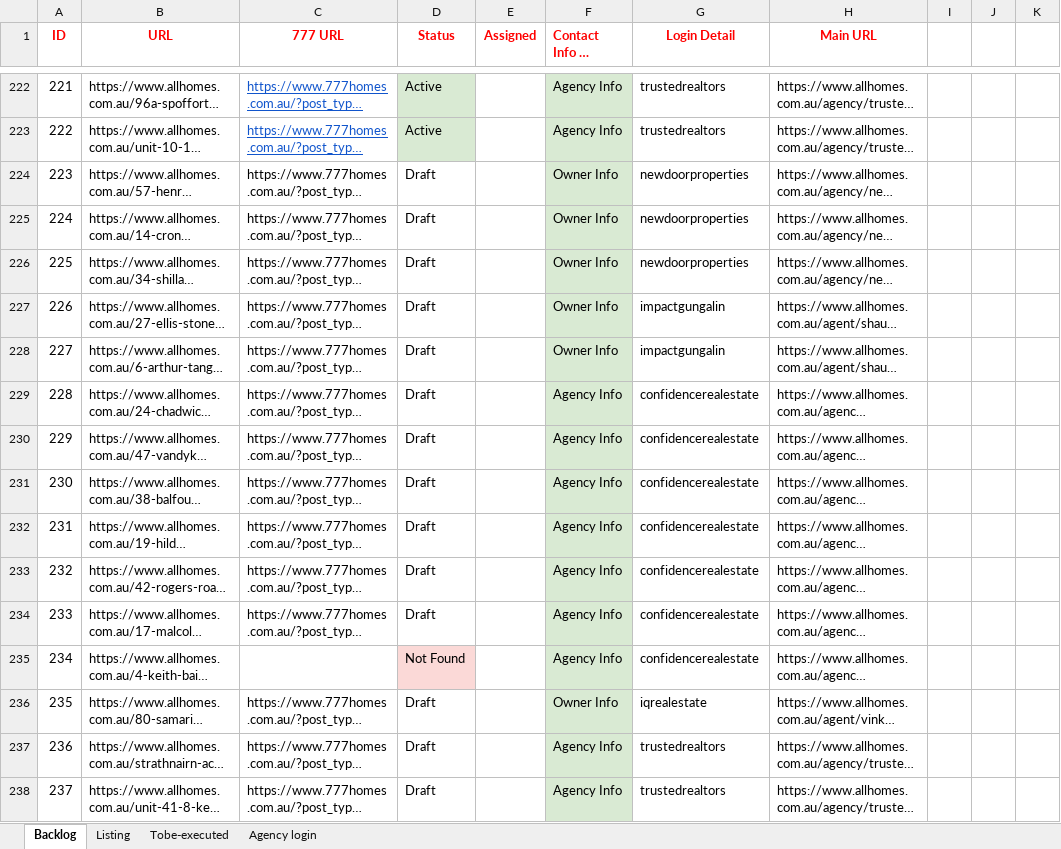
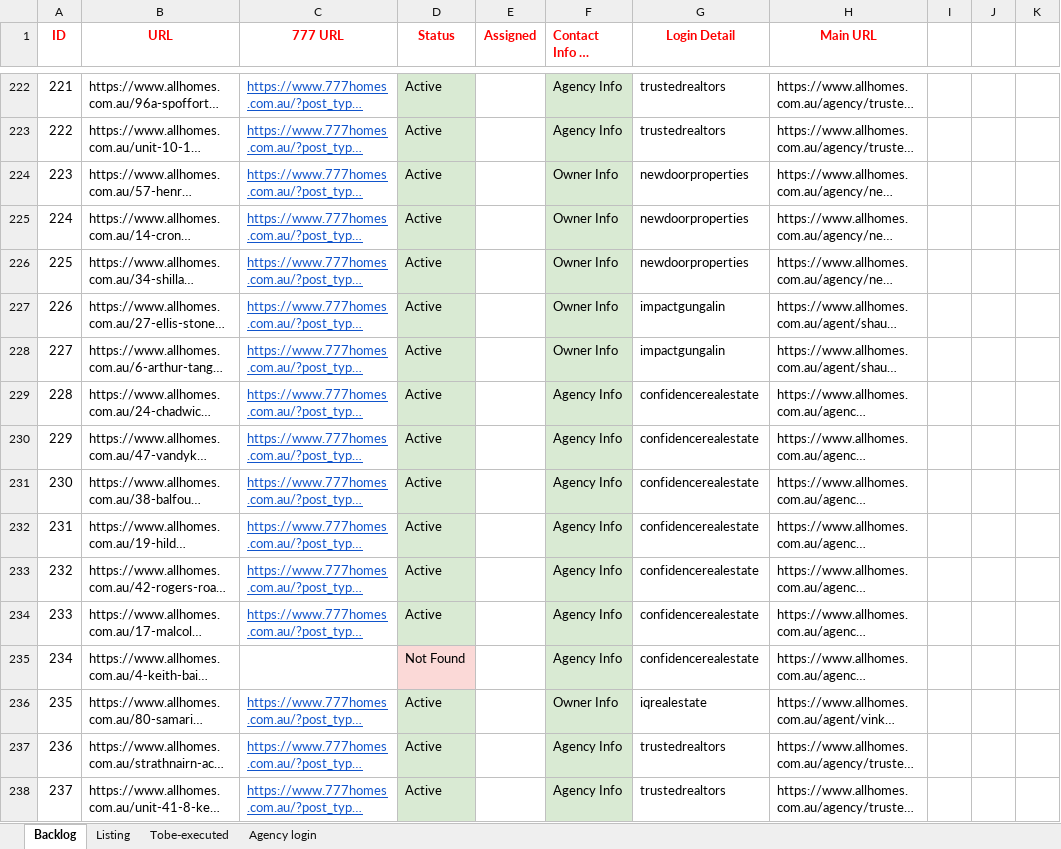
Before and after one commit to ynotcanberra/777Homes-business, an Excel workbook: src/main/resources/InputTestdata/Listing details.xlsx, sheet Backlog, drawn as a sheet; only a part is shown, gaps mark what is left out; long unchanged cells end in …; values as stored, in another font and other column widths than the file's, no borders; the diff names each change by its address in the sheet, - before the commit and + after, or states it on an @@ line.

```diff
--- a/src/main/resources/InputTestdata/Listing details.xlsx (sheet Backlog)
+++ b/src/main/resources/InputTestdata/Listing details.xlsx (sheet Backlog)
@@ C224:C234 underline: off → on, text colour: black → #1155CC @@
-D224:D234 (Status): Draft
+D224:D234 (Status): Active
-D224:D234 fill: none
+D224:D234 fill: #D9EAD3
@@ C236:C238 underline: off → on, text colour: black → #1155CC @@
-D236:D238 (Status): Draft
+D236:D238 (Status): Active
-D236:D238 fill: none
+D236:D238 fill: #D9EAD3
```
Also changed, not shown: sheet Listing.
